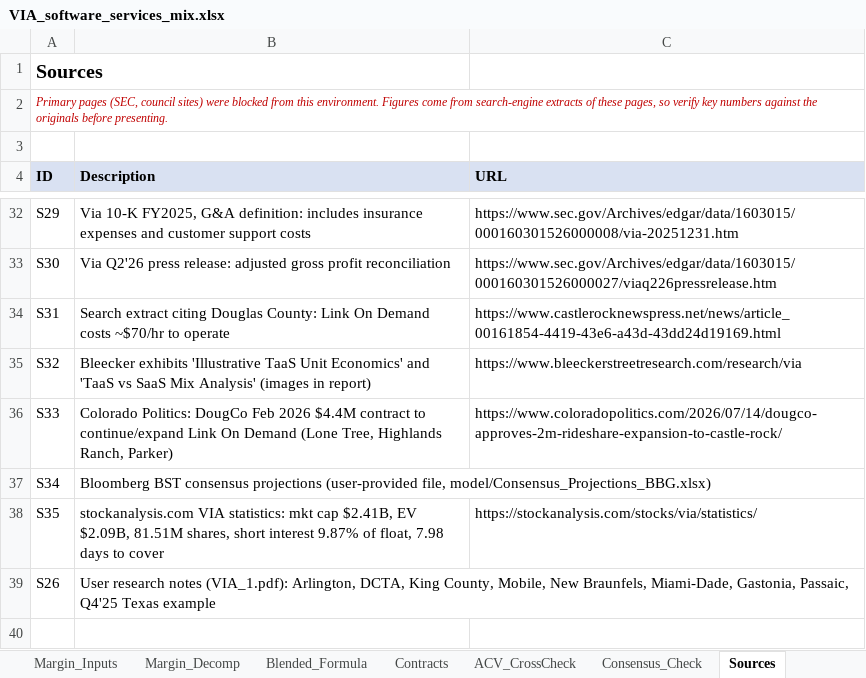
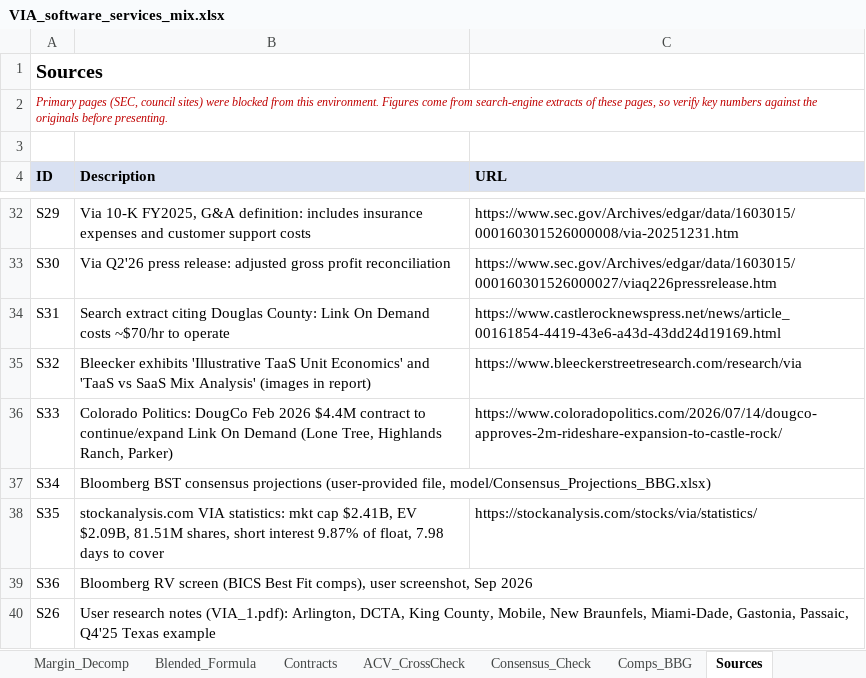
Before and after one commit to xuechloe11/VIA, an Excel workbook: model/VIA_software_services_mix.xlsx, sheet Sources, drawn as a sheet; only a part is shown, gaps mark what is left out; values as stored, in another font and other column widths than the file's, no borders; the diff names each change by its address in the sheet, - before the commit and + after, or states it on an @@ line.

```diff
--- a/model/VIA_software_services_mix.xlsx (sheet Sources)
+++ b/model/VIA_software_services_mix.xlsx (sheet Sources)
+sheet tab: Comps_BBG
+row 39: S36 | Bloomberg RV screen (BICS Best Fit comps), user screenshot, Sep 2026
```
Also changed, not shown: sheet Consensus_Check, 2 other files.
